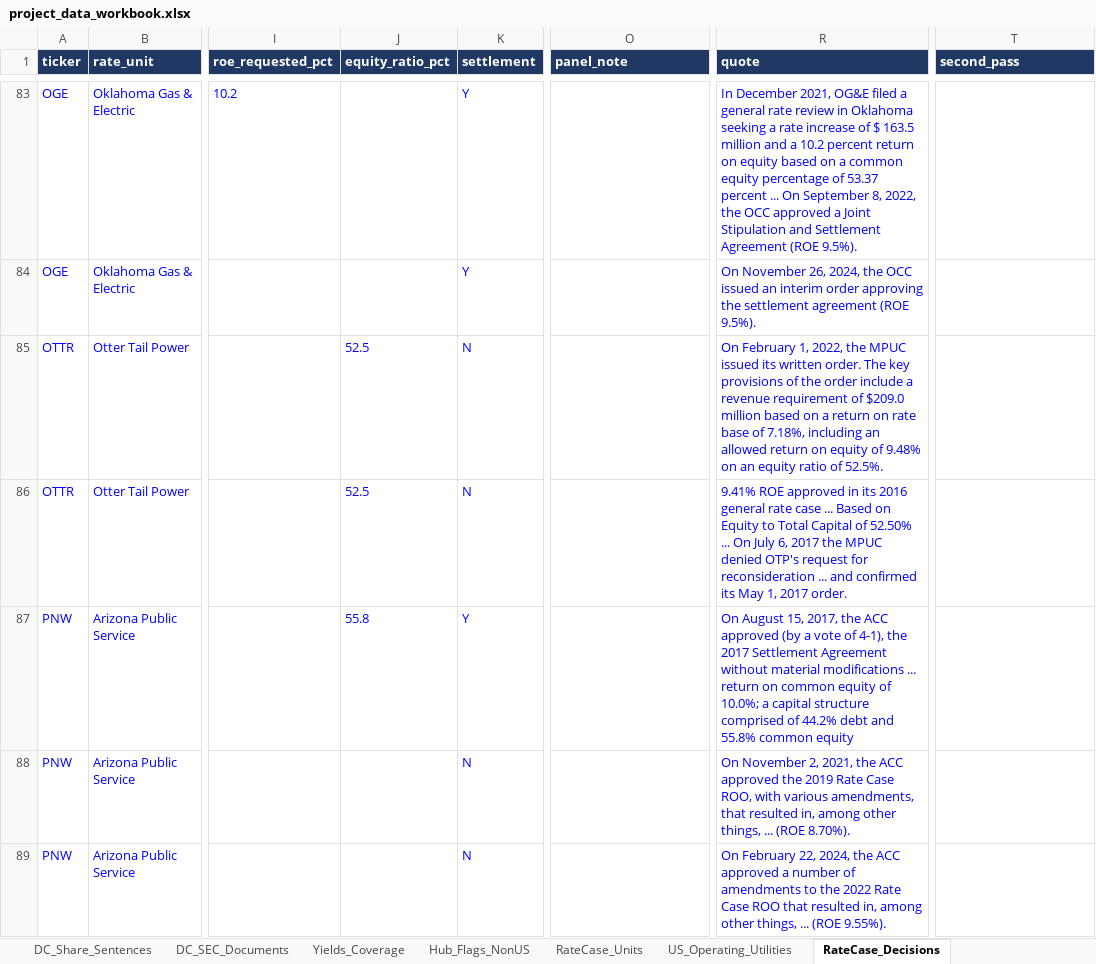
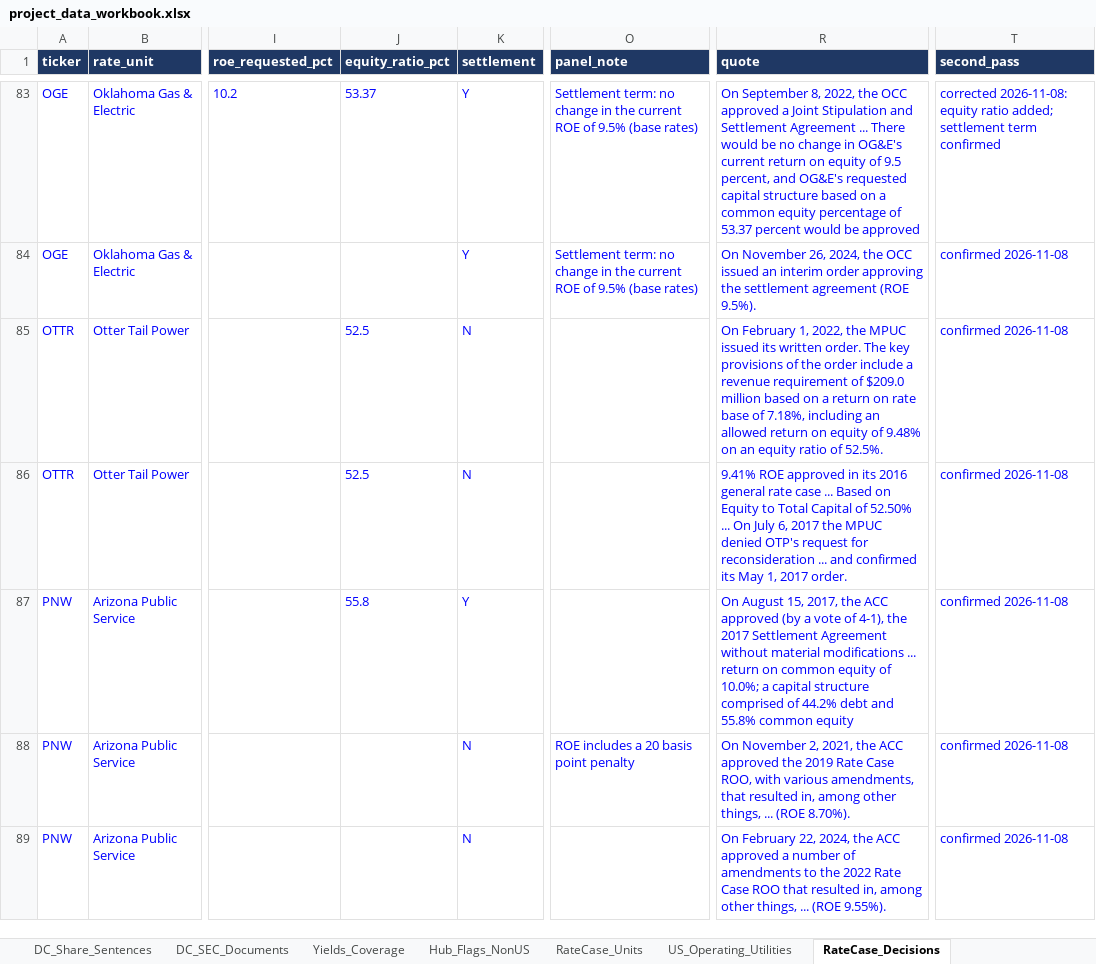
Before and after one commit to arianshiraz/ai-utility-cost-of-capital, an Excel workbook: data/project_data_workbook.xlsx, sheet RateCase_Decisions, drawn as a sheet; only a part is shown, gaps mark what is left out; values as stored, in another font and other column widths than the file's, no borders; the diff covers the shown part only; the diff names each change by its address in the sheet, - before the commit and + after, or states it on an @@ line.

```diff
--- a/data/project_data_workbook.xlsx (sheet RateCase_Decisions)
+++ b/data/project_data_workbook.xlsx (sheet RateCase_Decisions)
-J83 (equity_ratio_pct): (empty)
+J83 (equity_ratio_pct): 53.37
-O83:O84 (panel_note): (empty)
+O83:O84 (panel_note): Settlement term: no change in the current ROE of 9.5% (base rates)
-R83 (quote): In December 2021, OG&E filed a general rate review in Oklahoma seeking a rate increase of $ 163.5 million and a 10.2 percent return on equity based on a common equity percentage of 53.37 percent ... On September 8, 2022, the OCC approved a Joint Stipulation and Settlement Agreement (ROE 9.5%).
+R83 (quote): On September 8, 2022, the OCC approved a Joint Stipulation and Settlement Agreement ... There would be no change in OG&E's current return on equity of 9.5 percent, and OG&E's requested capital structure based on a common equity percentage of 53.37 percent would be approved
-T83 (second_pass): (empty)
+T83 (second_pass): corrected 2026-11-08: equity ratio added; settlement term confirmed
-T84:T89 (second_pass): (empty)
+T84:T89 (second_pass): confirmed 2026-11-08
-O88 (panel_note): (empty)
+O88 (panel_note): ROE includes a 20 basis point penalty
```
Also changed, not shown: 129 edited cells elsewhere in this sheet, sheet README, other sheet tabs, 8 other files.
